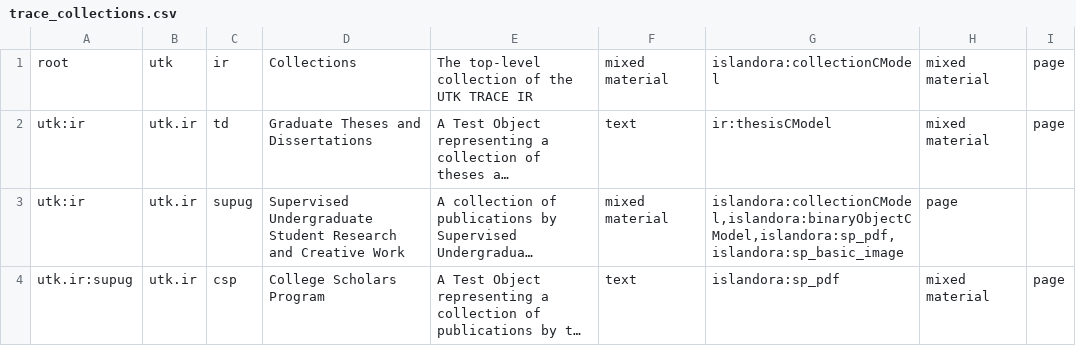
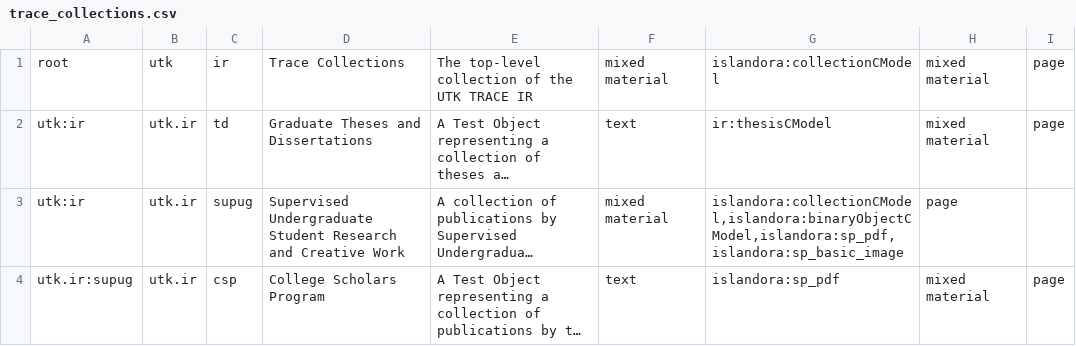
Before and after one commit to utkdigitalinitiatives/TRACE, a CSV file: configs/trace_collections.csv, drawn as a sheet; long unchanged cells end in …; the diff names each change by its address in the sheet, - before the commit and + after, or states it on an @@ line.

Commit message:
changing label of root collection

```diff
--- a/configs/trace_collections.csv
+++ b/configs/trace_collections.csv
-D1: Collections
+D1: Trace Collections
```
